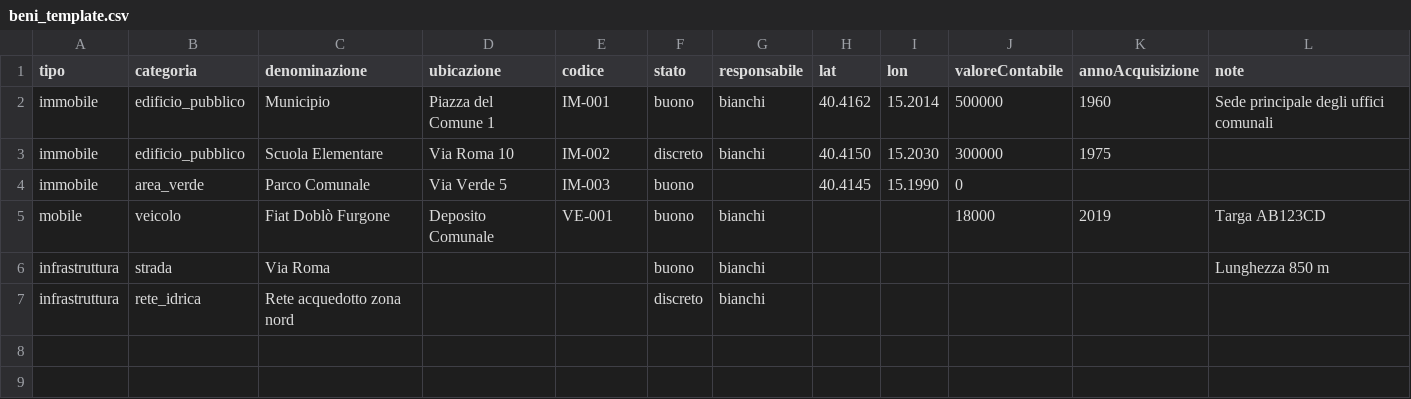
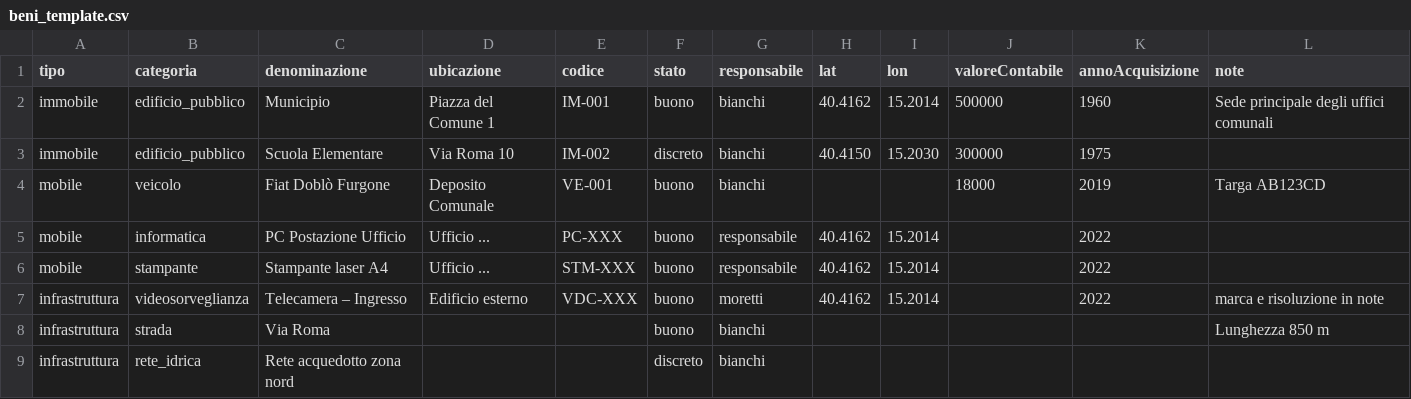
Before and after one commit to mariomicrotel/trasparentia, a CSV file: scripts/beni_template.csv, drawn as a sheet.

```diff
--- a/scripts/beni_template.csv
+++ b/scripts/beni_template.csv
@@ -3,4 +3,6 @@ immobile,edificio_pubblico,Municipio,Piazza del Comune 1,IM-001,buono,bianchi,40
 immobile,edificio_pubblico,Scuola Elementare,Via Roma 10,IM-002,discreto,bianchi,40.4150,15.2030,300000,1975,
-immobile,area_verde,Parco Comunale,Via Verde 5,IM-003,buono,,40.4145,15.1990,0,,
 mobile,veicolo,Fiat Doblò Furgone,Deposito Comunale,VE-001,buono,bianchi,,,18000,2019,Targa AB123CD
+mobile,informatica,PC Postazione Ufficio,Ufficio ...,PC-XXX,buono,responsabile,40.4162,15.2014,,2022,
+mobile,stampante,Stampante laser A4,Ufficio ...,STM-XXX,buono,responsabile,40.4162,15.2014,,2022,
+infrastruttura,videosorveglianza,Telecamera – Ingresso,Edificio esterno,VDC-XXX,buono,moretti,40.4162,15.2014,,2022,marca e risoluzione in note
 infrastruttura,strada,Via Roma,,,buono,bianchi,,,,,Lunghezza 850 m
```
Also changed, not shown: 1 other file.
